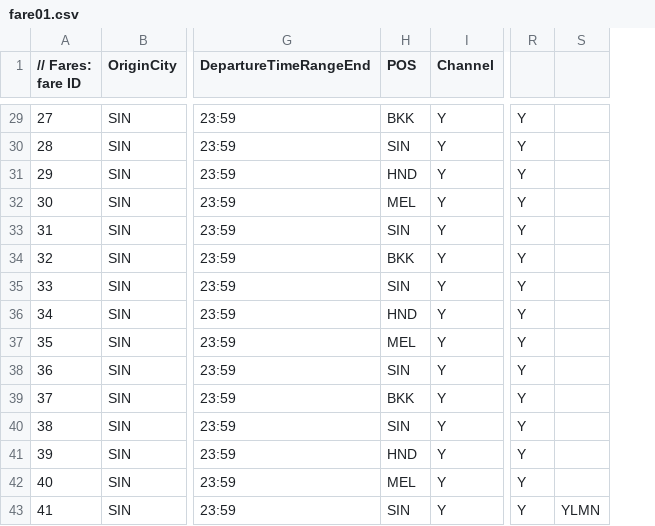
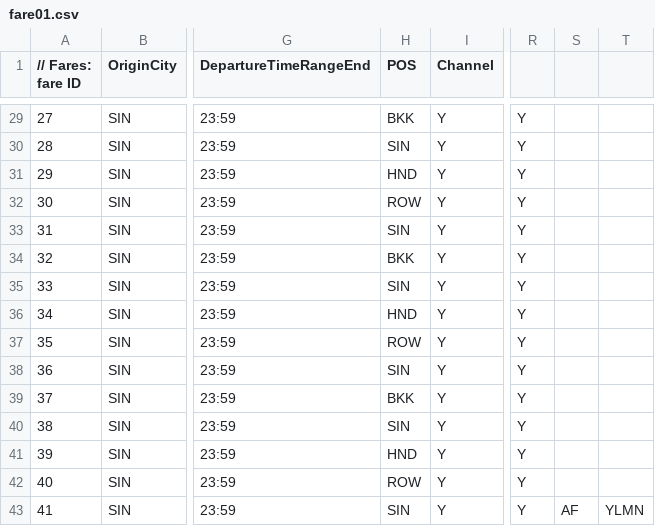
Before and after one commit to airsim/tvlsim, a CSV file: samples/fare01.csv, drawn as a sheet; only a part is shown, gaps mark what is left out; the diff covers the shown part only; the diff names each change by its address in the sheet, - before the commit and + after, or states it on an @@ line.

```diff
--- a/samples/fare01.csv
+++ b/samples/fare01.csv
+column S, row 43: AF
-H32 (POS): MEL
+H32 (POS): ROW
-H37 (POS): MEL
+H37 (POS): ROW
-H42 (POS): MEL
+H42 (POS): ROW
```
Also changed, not shown: 5 edited cells elsewhere in this file, samples/RDS01/demand.csv, samples/RDS01/schedule.csv, 3 other files.
